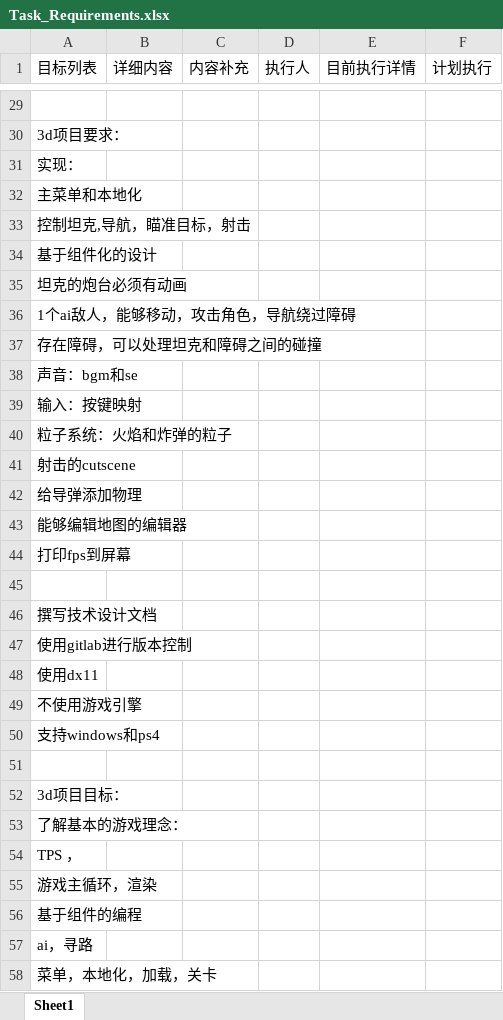
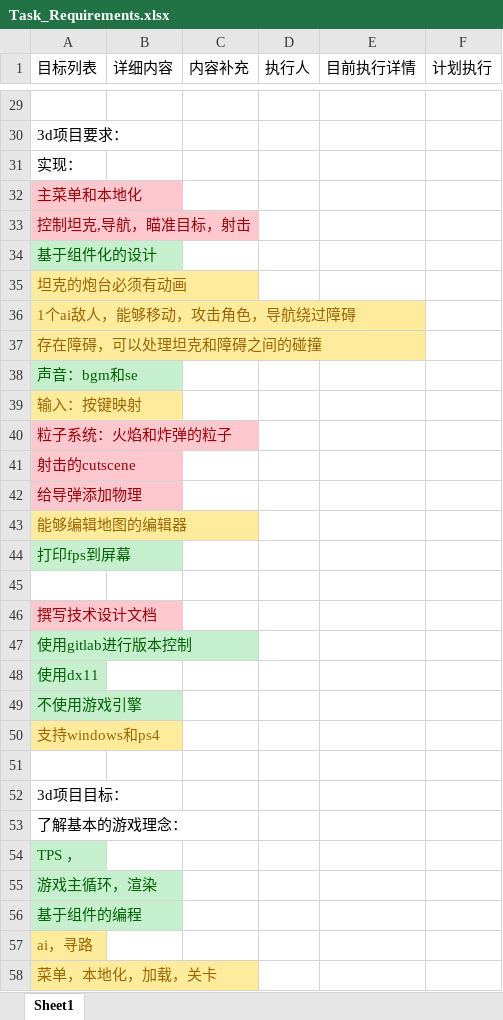
Before and after one commit to aleidi/3DTank, an Excel workbook: Documents/Task_Requirements.xlsx, sheet Sheet1, drawn as a sheet; only a part is shown, gaps mark what is left out; values as stored, in another font and other column widths than the file's, no borders; the diff covers the shown part only; the diff names each change by its address in the sheet, - before the commit and + after, or states it on an @@ line.

```diff
--- a/Documents/Task_Requirements.xlsx (sheet Sheet1)
+++ b/Documents/Task_Requirements.xlsx (sheet Sheet1)
@@ A32:A33 fill: none → #FFC7CE, text colour: black → #9C0006 @@
@@ A34 fill: none → #C6EFCE, text colour: black → #006100 @@
@@ A35:A37 fill: none → #FFEB9C, text colour: black → #9C6500 @@
@@ A38 fill: none → #C6EFCE, text colour: black → #006100 @@
@@ A39 fill: none → #FFEB9C, text colour: black → #9C6500 @@
@@ A40:A42 fill: none → #FFC7CE, text colour: black → #9C0006 @@
@@ A43 fill: none → #FFEB9C, text colour: black → #9C6500 @@
@@ A44 fill: none → #C6EFCE, text colour: black → #006100 @@
@@ A46 fill: none → #FFC7CE, text colour: black → #9C0006 @@
@@ A47:A49 fill: none → #C6EFCE, text colour: black → #006100 @@
@@ A50 fill: none → #FFEB9C, text colour: black → #9C6500 @@
@@ A54:A56 fill: none → #C6EFCE, text colour: black → #006100 @@
@@ A57:A58 fill: none → #FFEB9C, text colour: black → #9C6500 @@
```
Also changed, not shown: cell formats elsewhere in this sheet, 22 other files.
